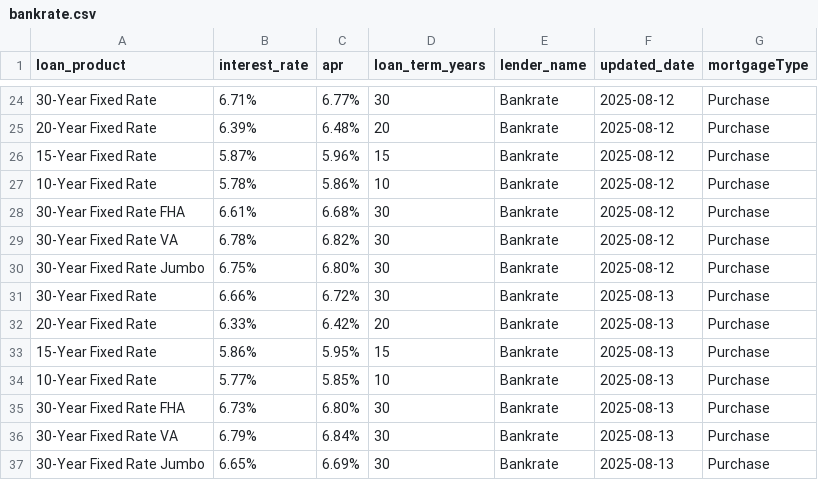
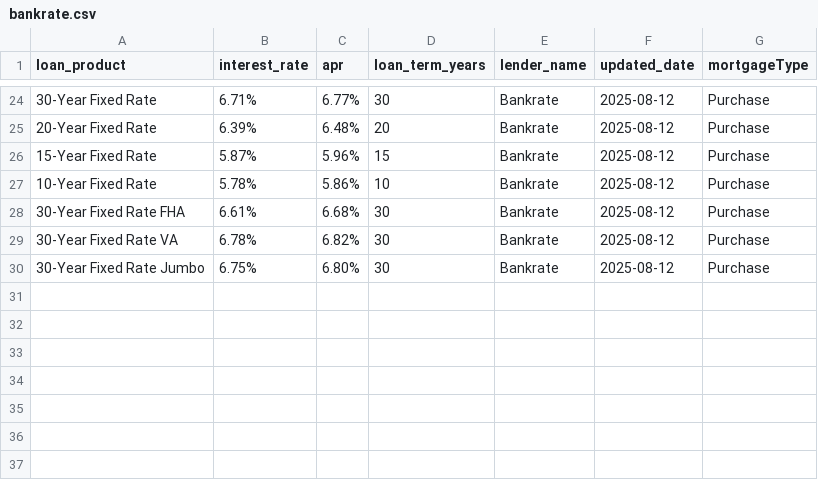
Before and after one commit to shrushtiyewale/shrushtiyewale, a CSV file: output/bankrate.csv, drawn as a sheet; only a part is shown, gaps mark what is left out; the diff names each change by its address in the sheet, - before the commit and + after, or states it on an @@ line.

```diff
--- a/output/bankrate.csv
+++ b/output/bankrate.csv
-row 31: 30-Year Fixed Rate | 6.66% | 6.72% | 30 | Bankrate | 2025-08-13 | Purchase
-row 32: 20-Year Fixed Rate | 6.33% | 6.42% | 20 | Bankrate | 2025-08-13 | Purchase
-row 33: 15-Year Fixed Rate | 5.86% | 5.95% | 15 | Bankrate | 2025-08-13 | Purchase
-row 34: 10-Year Fixed Rate | 5.77% | 5.85% | 10 | Bankrate | 2025-08-13 | Purchase
-row 35: 30-Year Fixed Rate FHA | 6.73% | 6.80% | 30 | Bankrate | 2025-08-13 | Purchase
-row 36: 30-Year Fixed Rate VA | 6.79% | 6.84% | 30 | Bankrate | 2025-08-13 | Purchase
-row 37: 30-Year Fixed Rate Jumbo | 6.65% | 6.69% | 30 | Bankrate | 2025-08-13 | Purchase
```
Also changed, not shown: 1 other file.
